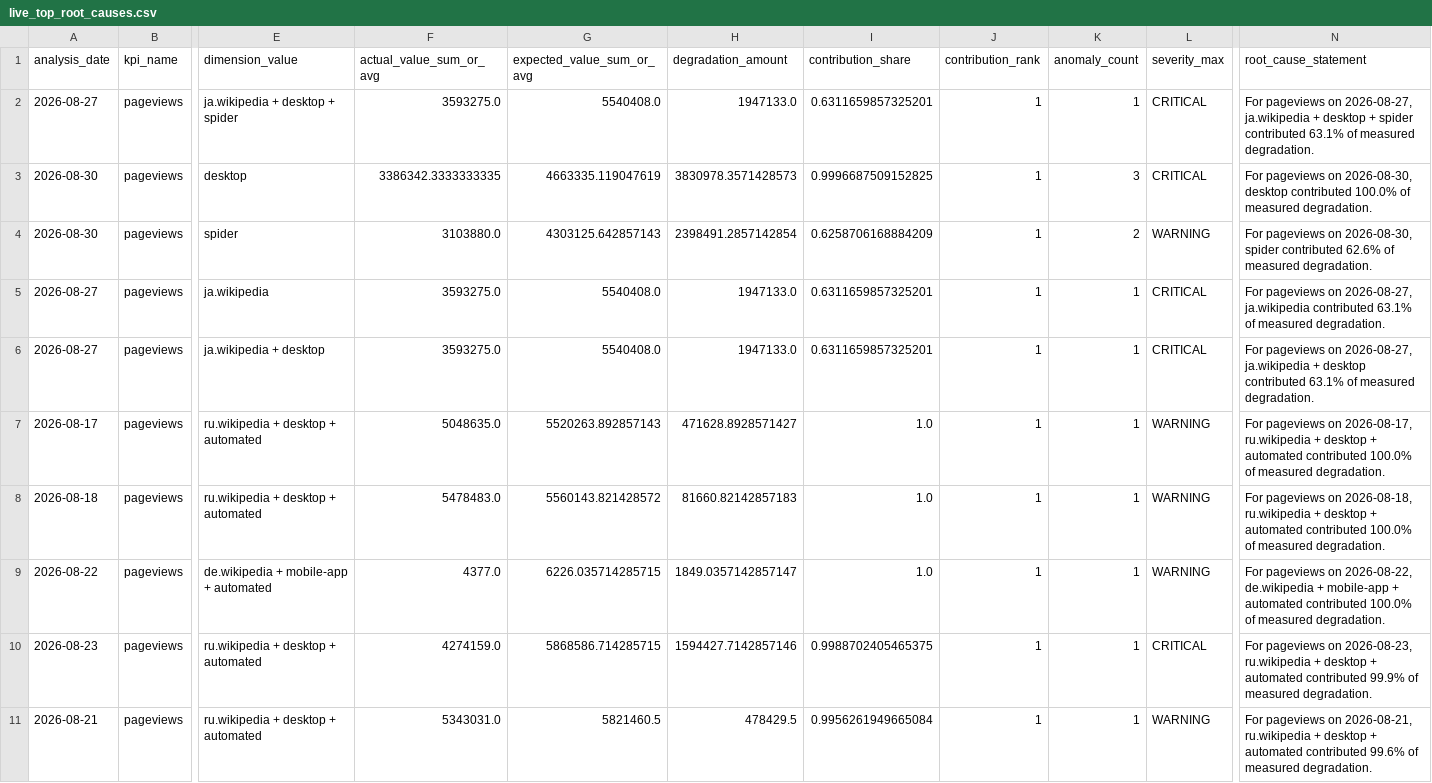
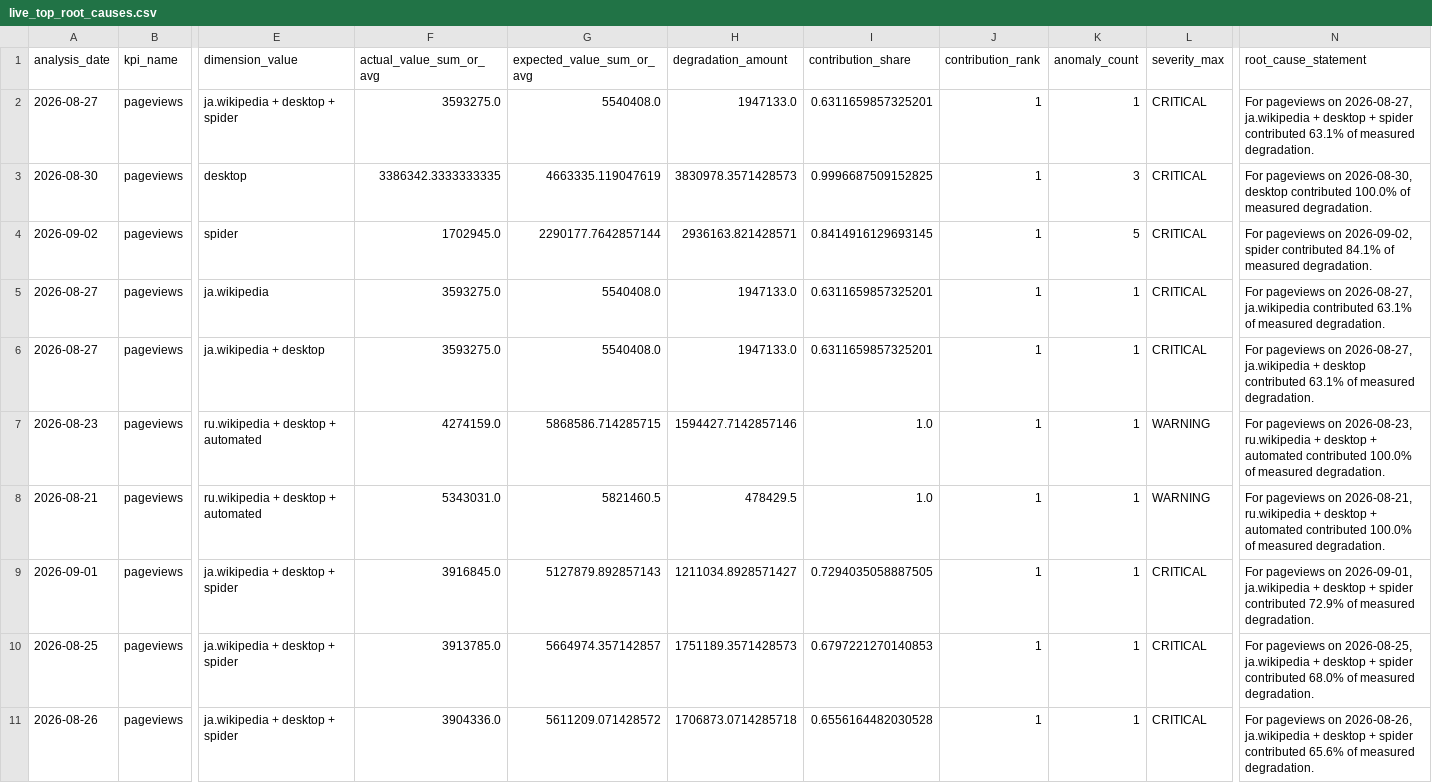
Before and after one commit to Kartz82/kpi-anomaly-diagnostics, a CSV file: data/live/reports/live_top_root_causes.csv, drawn as a sheet; only a part is shown, gaps mark what is left out; removed rows and columns are numbered as before the commit, all else as after; rows hold the shown columns only; the diff names each change by its address in the sheet, - before the commit and + after, or states it on an @@ line.

```diff
--- a/data/live/reports/live_top_root_causes.csv
+++ b/data/live/reports/live_top_root_causes.csv
-A4 (analysis_date): 2026-08-30
+A4 (analysis_date): 2026-09-02
-F4 (actual_value_sum_or_avg): 3103880.0
+F4 (actual_value_sum_or_avg): 1702945.0
-G4 (expected_value_sum_or_avg): 4303125.642857143
+G4 (expected_value_sum_or_avg): 2290177.7642857144
-H4 (degradation_amount): 2398491.2857142854
+H4 (degradation_amount): 2936163.821428571
-I4 (contribution_share): 0.6258706168884209
+I4 (contribution_share): 0.8414916129693145
-K4 (anomaly_count): 2
+K4 (anomaly_count): 5
-L4 (severity_max): WARNING
+L4 (severity_max): CRITICAL
-N4 (root_cause_statement): …pageviews on 2026-08-30, spider contributed 62.6% of measured…
+N4 (root_cause_statement): …pageviews on 2026-09-02, spider contributed 84.1% of measured…
-row 7: 2026-08-17 | pageviews | ru.wikipedia + desktop + automated | 5048635.0 | 5520263.892857143 | 471628.8928571427 | 1.0 | 1 | 1 | WARNING | For pageviews on 2026-08-17, ru.wikipedia + desktop + automated contributed 100.0% of measured degradation.
-row 8: 2026-08-18 | pageviews | ru.wikipedia + desktop + automated | 5478483.0 | 5560143.821428572 | 81660.82142857183 | 1.0 | 1 | 1 | WARNING | For pageviews on 2026-08-18, ru.wikipedia + desktop + automated contributed 100.0% of measured degradation.
-row 9: 2026-08-22 | pageviews | de.wikipedia + mobile-app + automated | 4377.0 | 6226.035714285715 | 1849.0357142857147 | 1.0 | 1 | 1 | WARNING | For pageviews on 2026-08-22, de.wikipedia + mobile-app + automated contributed 100.0% of measured degradation.
-I7 (contribution_share): 0.9988702405465375
+I7 (contribution_share): 1.0
-L7 (severity_max): CRITICAL
+L7 (severity_max): WARNING
-N7 (root_cause_statement): …automated contributed 99.9% of measured…
+N7 (root_cause_statement): …automated contributed 100.0% of measured…
-I8 (contribution_share): 0.9956261949665084
+I8 (contribution_share): 1.0
-N8 (root_cause_statement): …automated contributed 99.6% of measured…
+N8 (root_cause_statement): …automated contributed 100.0% of measured…
+row 9: 2026-09-01 | pageviews | ja.wikipedia + desktop + spider | 3916845.0 | 5127879.892857143 | 1211034.8928571427 | 0.7294035058887505 | 1 | 1 | CRITICAL | For pageviews on 2026-09-01, ja.wikipedia + desktop + spider contributed 72.9% of measured degradation.
+row 10: 2026-08-25 | pageviews | ja.wikipedia + desktop + spider | 3913785.0 | 5664974.357142857 | 1751189.3571428573 | 0.6797221270140853 | 1 | 1 | CRITICAL | For pageviews on 2026-08-25, ja.wikipedia + desktop + spider contributed 68.0% of measured degradation.
+row 11: 2026-08-26 | pageviews | ja.wikipedia + desktop + spider | 3904336.0 | 5611209.071428572 | 1706873.0714285718 | 0.6556164482030528 | 1 | 1 | CRITICAL | For pageviews on 2026-08-26, ja.wikipedia + desktop + spider contributed 65.6% of measured degradation.
```
Also changed, not shown: data/live/reports/live_incident_history.csv, 6 other files.
